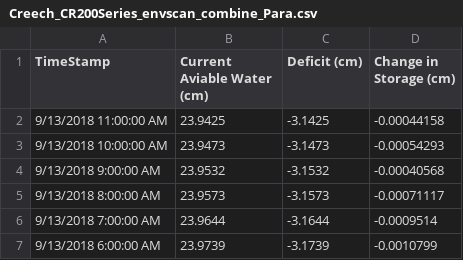
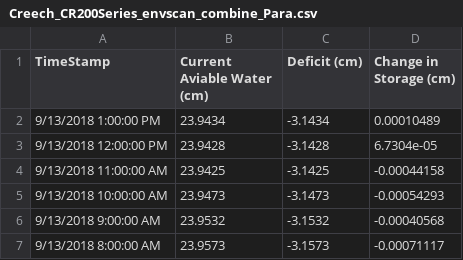
Before and after one commit to SoilMoisture/SoilMoisture.github.io, a CSV file: Creech_CR200Series_envscan_combine_Para.csv, drawn as a sheet; only a part is shown; the shorter side is filled out with more unchanged rows.

```diff
--- a/Creech_CR200Series_envscan_combine_Para.csv
+++ b/Creech_CR200Series_envscan_combine_Para.csv
@@ -1,2 +1,4 @@
 TimeStamp,Current Aviable Water (cm),Deficit (cm),Change in Storage (cm)
+9/13/2018 1:00:00 PM,23.9434,-3.1434,0.00010489
+9/13/2018 12:00:00 PM,23.9428,-3.1428,6.7304e-05
 9/13/2018 11:00:00 AM,23.9425,-3.1425,-0.00044158
```
Also changed, not shown: Creech_CR1000_envscan_combine_Para.csv, 8 other files.
